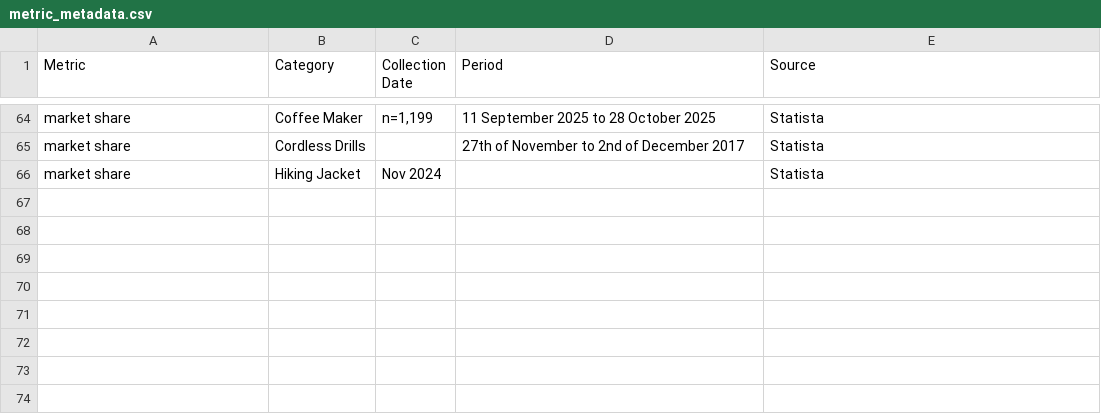
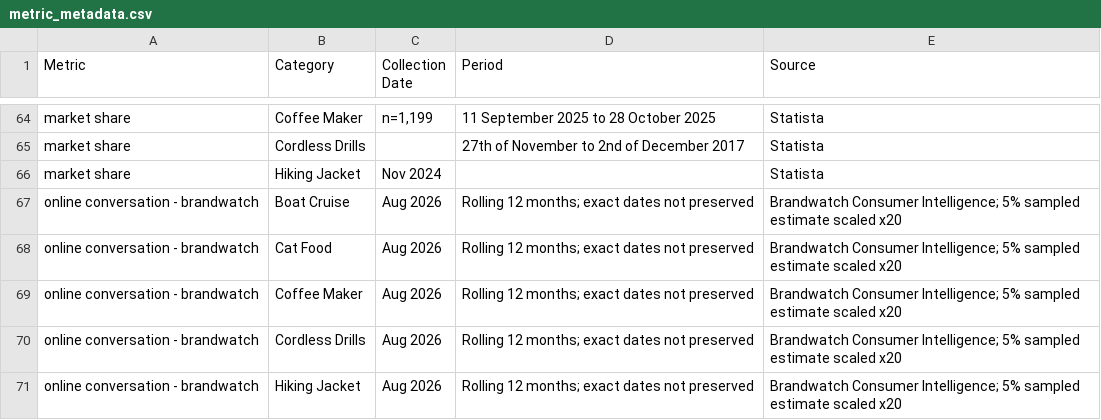
Before and after one commit to QuentinKunYu/LLM-Monitor, a CSV file: seed-data/marketplace/metric_metadata.csv, drawn as a sheet; only a part is shown, gaps mark what is left out.

Commit message:
Add Brandwatch data to JAR supplement

```diff
--- a/seed-data/marketplace/metric_metadata.csv
+++ b/seed-data/marketplace/metric_metadata.csv
@@ -66 +66,6 @@ market share,Cordless Drills,,27th of November to 2nd of December 2017,Statista
 market share,Hiking Jacket,Nov 2024,,Statista
+online conversation - brandwatch,Boat Cruise,Aug 2026,"Rolling 12 months; exact dates not preserved","Brandwatch Consumer Intelligence; 5% sampled estimate scaled x20"
+online conversation - brandwatch,Cat Food,Aug 2026,"Rolling 12 months; exact dates not preserved","Brandwatch Consumer Intelligence; 5% sampled estimate scaled x20"
+online conversation - brandwatch,Coffee Maker,Aug 2026,"Rolling 12 months; exact dates not preserved","Brandwatch Consumer Intelligence; 5% sampled estimate scaled x20"
+online conversation - brandwatch,Cordless Drills,Aug 2026,"Rolling 12 months; exact dates not preserved","Brandwatch Consumer Intelligence; 5% sampled estimate scaled x20"
+online conversation - brandwatch,Hiking Jacket,Aug 2026,"Rolling 12 months; exact dates not preserved","Brandwatch Consumer Intelligence; 5% sampled estimate scaled x20"
```
Also changed, not shown: 2 other files.
